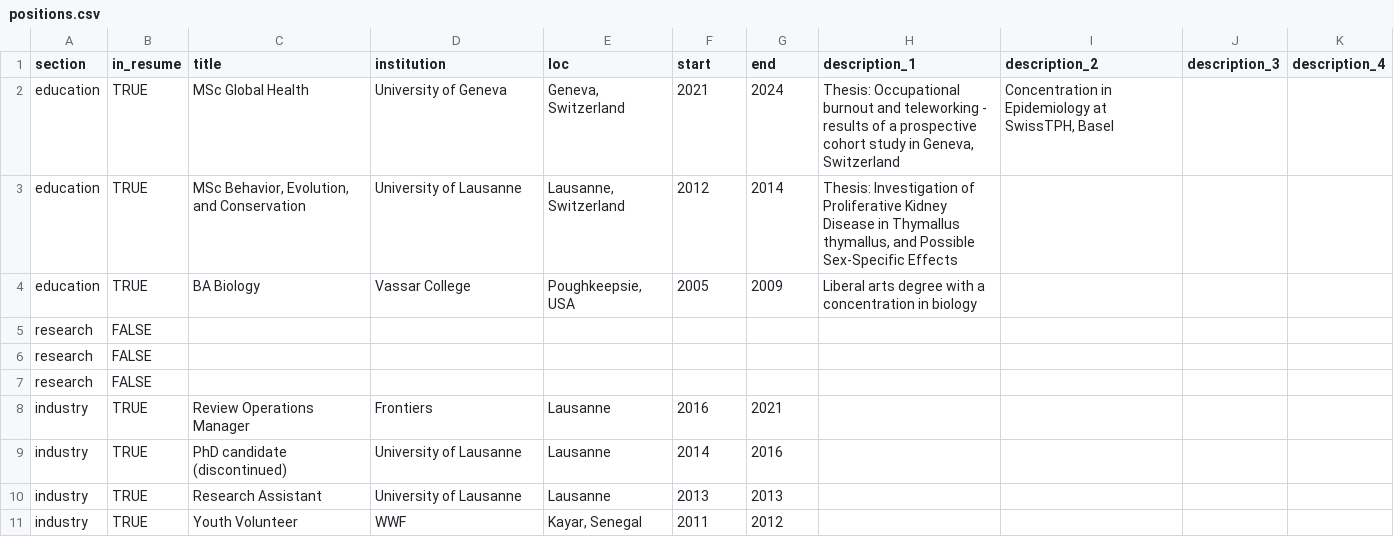
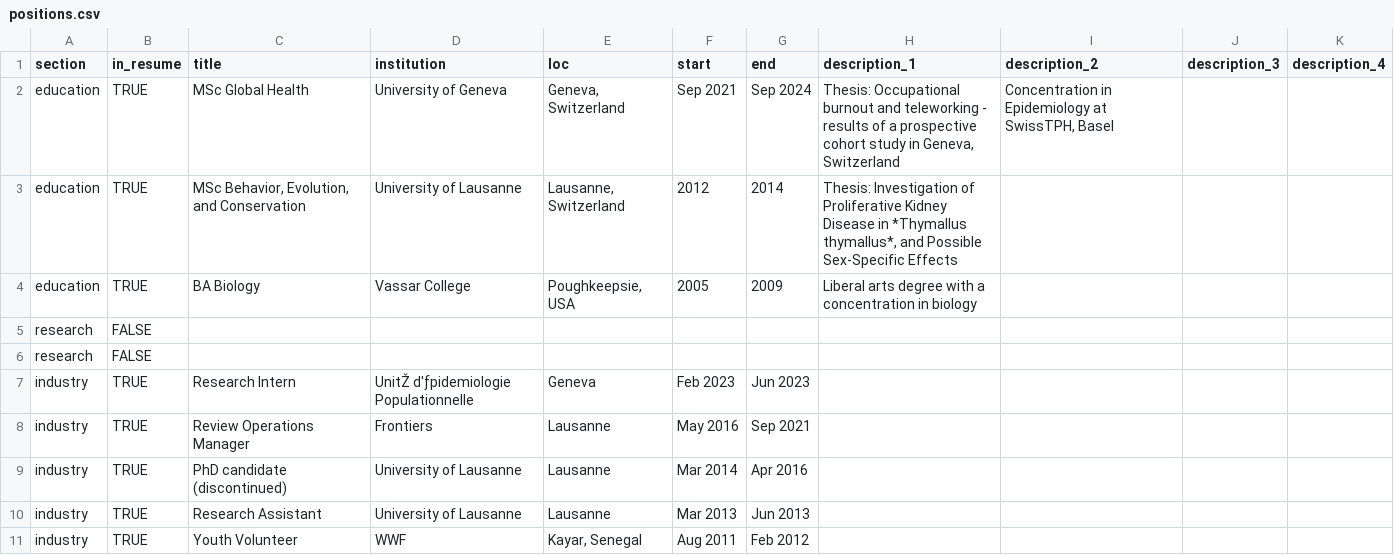
Before and after one commit to anshu-uppal/CV_final, a CSV file: resume/Automate/csvs/positions.csv, drawn as a sheet; removed rows and columns are numbered as before the commit, all else as after; the diff names each change by its address in the sheet, - before the commit and + after, or states it on an @@ line.

Commit message:
updated positions and some styling

```diff
--- a/resume/Automate/csvs/positions.csv
+++ b/resume/Automate/csvs/positions.csv
-F2 (start): 2021
+F2 (start): Sep 2021
-G2 (end): 2024
+G2 (end): Sep 2024
-H3 (description_1): …Disease in Thymallus thymallus, and Possible…
+H3 (description_1): …Disease in *Thymallus thymallus*, and Possible…
-row 7: research | FALSE
+row 7: industry | TRUE | Research Intern | UnitŽ d'ƒpidemiologie Populationnelle | Geneva | Feb 2023 | Jun 2023
-F8 (start): 2016
+F8 (start): May 2016
-G8 (end): 2021
+G8 (end): Sep 2021
-F9 (start): 2014
+F9 (start): Mar 2014
-G9 (end): 2016
+G9 (end): Apr 2016
-F10 (start): 2013
+F10 (start): Mar 2013
-G10 (end): 2013
+G10 (end): Jun 2013
-F11 (start): 2011
+F11 (start): Aug 2011
-G11 (end): 2012
+G11 (end): Feb 2012
```
Also changed, not shown: 3 other files.
